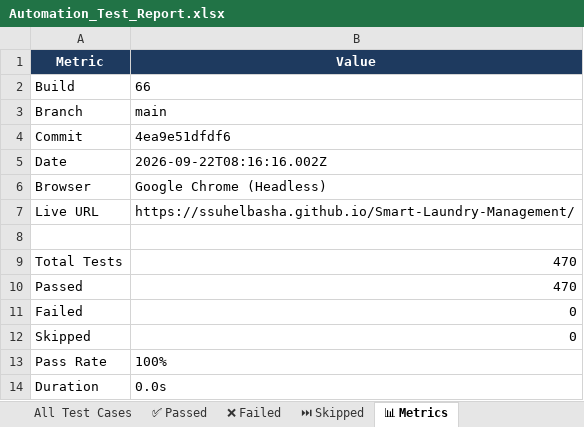
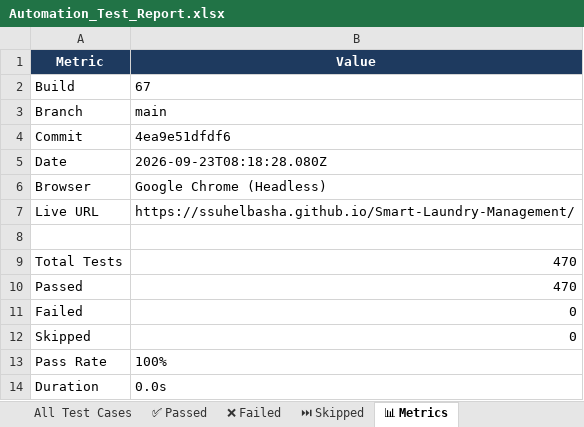
Before and after one commit to ssuhelbasha/Smart-Laundry-Management, an Excel workbook: reports/selenium/latest/excel/Automation_Test_Report.xlsx, sheet 📊 Metrics, drawn as a sheet; values as stored, in another font and other column widths than the file's, no borders; the diff names each change by its address in the sheet, - before the commit and + after, or states it on an @@ line.

```diff
--- a/reports/selenium/latest/excel/Automation_Test_Report.xlsx (sheet 📊 Metrics)
+++ b/reports/selenium/latest/excel/Automation_Test_Report.xlsx (sheet 📊 Metrics)
-B2 (Value): 66
+B2 (Value): 67
-B5 (Value): 2026-09-22T08:16:16.002Z
+B5 (Value): 2026-09-23T08:18:28.080Z
```
Also changed, not shown: sheet ✅ Passed, sheet All Test Cases, 3 other files.
